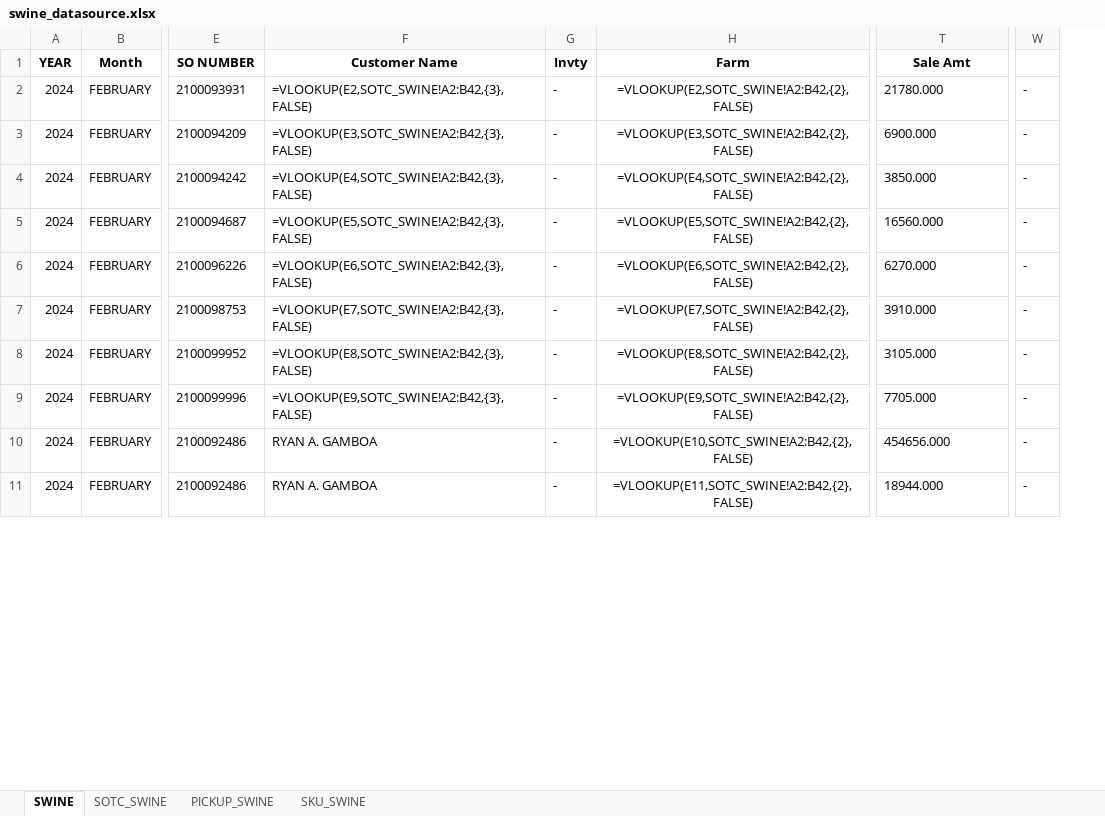
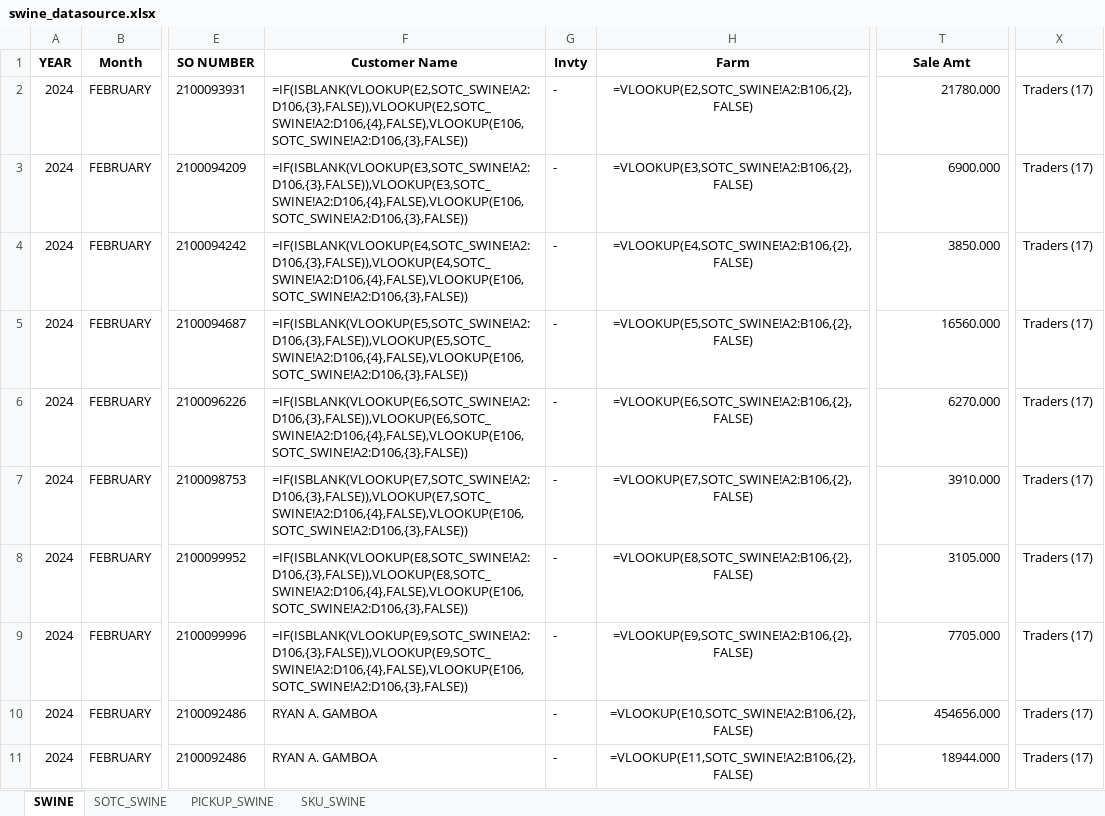
Before and after one commit to darthnihilus0917/customer-capture-tool, an Excel workbook: output/swine_datasource.xlsx, sheet SWINE, drawn as a sheet; only a part is shown, gaps mark what is left out; values as stored, in another font and other column widths than the file's, no borders; formulas without a stored value are shown as written; removed rows and columns are numbered as before the commit, all else as after; the diff covers the shown part only; the diff names each change by its address in the sheet, - before the commit and + after, or states it on an @@ line.

```diff
--- a/output/swine_datasource.xlsx (sheet SWINE)
+++ b/output/swine_datasource.xlsx (sheet SWINE)
-column W, rows 2-11: all -
+column X, rows 2-11: all Traders (17)
-F2 (Customer Name): =VLOOKUP(E2,SOTC_SWINE!A2:B42,{3},FALSE)
+F2 (Customer Name): =IF(ISBLANK(VLOOKUP(E2,SOTC_SWINE!A2:D106,{3},FALSE)),VLOOKUP(E2,SOTC_SWINE!A2:D106,{4},FALSE),VLOOKUP(E106,SOTC_SWINE!A2:D106,{3},FALSE))
-H2 (Farm): =VLOOKUP(E2,SOTC_SWINE!A2:B42,{2},FALSE)
+H2 (Farm): =VLOOKUP(E2,SOTC_SWINE!A2:B106,{2},FALSE)
-T2:T11 alignment: left
+T2:T11 alignment: right
-F3 (Customer Name): =VLOOKUP(E3,SOTC_SWINE!A2:B42,{3},FALSE)
+F3 (Customer Name): =IF(ISBLANK(VLOOKUP(E3,SOTC_SWINE!A2:D106,{3},FALSE)),VLOOKUP(E3,SOTC_SWINE!A2:D106,{4},FALSE),VLOOKUP(E106,SOTC_SWINE!A2:D106,{3},FALSE))
-H3 (Farm): =VLOOKUP(E3,SOTC_SWINE!A2:B42,{2},FALSE)
+H3 (Farm): =VLOOKUP(E3,SOTC_SWINE!A2:B106,{2},FALSE)
-F4 (Customer Name): =VLOOKUP(E4,SOTC_SWINE!A2:B42,{3},FALSE)
+F4 (Customer Name): =IF(ISBLANK(VLOOKUP(E4,SOTC_SWINE!A2:D106,{3},FALSE)),VLOOKUP(E4,SOTC_SWINE!A2:D106,{4},FALSE),VLOOKUP(E106,SOTC_SWINE!A2:D106,{3},FALSE))
-H4 (Farm): =VLOOKUP(E4,SOTC_SWINE!A2:B42,{2},FALSE)
+H4 (Farm): =VLOOKUP(E4,SOTC_SWINE!A2:B106,{2},FALSE)
-F5 (Customer Name): =VLOOKUP(E5,SOTC_SWINE!A2:B42,{3},FALSE)
+F5 (Customer Name): =IF(ISBLANK(VLOOKUP(E5,SOTC_SWINE!A2:D106,{3},FALSE)),VLOOKUP(E5,SOTC_SWINE!A2:D106,{4},FALSE),VLOOKUP(E106,SOTC_SWINE!A2:D106,{3},FALSE))
-H5 (Farm): =VLOOKUP(E5,SOTC_SWINE!A2:B42,{2},FALSE)
+H5 (Farm): =VLOOKUP(E5,SOTC_SWINE!A2:B106,{2},FALSE)
-F6 (Customer Name): =VLOOKUP(E6,SOTC_SWINE!A2:B42,{3},FALSE)
+F6 (Customer Name): =IF(ISBLANK(VLOOKUP(E6,SOTC_SWINE!A2:D106,{3},FALSE)),VLOOKUP(E6,SOTC_SWINE!A2:D106,{4},FALSE),VLOOKUP(E106,SOTC_SWINE!A2:D106,{3},FALSE))
-H6 (Farm): =VLOOKUP(E6,SOTC_SWINE!A2:B42,{2},FALSE)
+H6 (Farm): =VLOOKUP(E6,SOTC_SWINE!A2:B106,{2},FALSE)
-F7 (Customer Name): =VLOOKUP(E7,SOTC_SWINE!A2:B42,{3},FALSE)
+F7 (Customer Name): =IF(ISBLANK(VLOOKUP(E7,SOTC_SWINE!A2:D106,{3},FALSE)),VLOOKUP(E7,SOTC_SWINE!A2:D106,{4},FALSE),VLOOKUP(E106,SOTC_SWINE!A2:D106,{3},FALSE))
-H7 (Farm): =VLOOKUP(E7,SOTC_SWINE!A2:B42,{2},FALSE)
+H7 (Farm): =VLOOKUP(E7,SOTC_SWINE!A2:B106,{2},FALSE)
-F8 (Customer Name): =VLOOKUP(E8,SOTC_SWINE!A2:B42,{3},FALSE)
+F8 (Customer Name): =IF(ISBLANK(VLOOKUP(E8,SOTC_SWINE!A2:D106,{3},FALSE)),VLOOKUP(E8,SOTC_SWINE!A2:D106,{4},FALSE),VLOOKUP(E106,SOTC_SWINE!A2:D106,{3},FALSE))
-H8 (Farm): =VLOOKUP(E8,SOTC_SWINE!A2:B42,{2},FALSE)
+H8 (Farm): =VLOOKUP(E8,SOTC_SWINE!A2:B106,{2},FALSE)
-F9 (Customer Name): =VLOOKUP(E9,SOTC_SWINE!A2:B42,{3},FALSE)
+F9 (Customer Name): =IF(ISBLANK(VLOOKUP(E9,SOTC_SWINE!A2:D106,{3},FALSE)),VLOOKUP(E9,SOTC_SWINE!A2:D106,{4},FALSE),VLOOKUP(E106,SOTC_SWINE!A2:D106,{3},FALSE))
-H9 (Farm): =VLOOKUP(E9,SOTC_SWINE!A2:B42,{2},FALSE)
+H9 (Farm): =VLOOKUP(E9,SOTC_SWINE!A2:B106,{2},FALSE)
-H10 (Farm): =VLOOKUP(E10,SOTC_SWINE!A2:B42,{2},FALSE)
+H10 (Farm): =VLOOKUP(E10,SOTC_SWINE!A2:B106,{2},FALSE)
-H11 (Farm): =VLOOKUP(E11,SOTC_SWINE!A2:B42,{2},FALSE)
+H11 (Farm): =VLOOKUP(E11,SOTC_SWINE!A2:B106,{2},FALSE)
```
Also changed, not shown: 914 edited cells and cell formats elsewhere in this sheet, sheet SOTC_SWINE, monitoring/output_data.xlsx, templates/output_data.xlsx, 2 other files.
